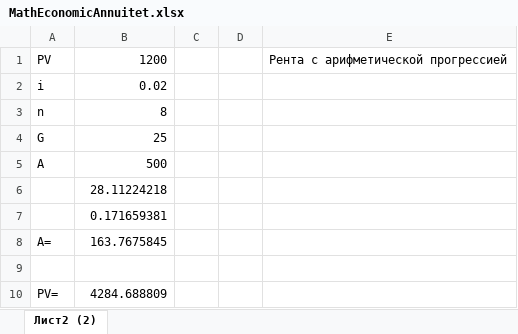
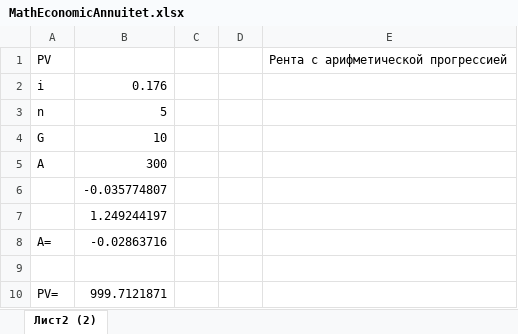
Before and after one commit to StasLina/MathEconomic, an Excel workbook: MathEconomicAnnuitet.xlsx, sheet Лист2 (2), drawn as a sheet; values as stored, in another font and other column widths than the file's, no borders; the diff names each change by its address in the sheet, - before the commit and + after, or states it on an @@ line.

```diff
--- a/MathEconomicAnnuitet.xlsx (sheet Лист2 (2))
+++ b/MathEconomicAnnuitet.xlsx (sheet Лист2 (2))
-B1: 1200
+B1: (empty)
-B2: 0.02
+B2: 0.176
-B3: 8
+B3: 5
-B4: 25
+B4: 10
-B5: 500
+B5: 300
-B6: 28.11224218
+B6: -0.035774807
-B7: 0.171659381
+B7: 1.249244197
-B8: 163.7675845
+B8: -0.02863716
-B10: 4284.688809
+B10: 999.7121871
```
Also changed, not shown: MathEconomic.xlsx.
